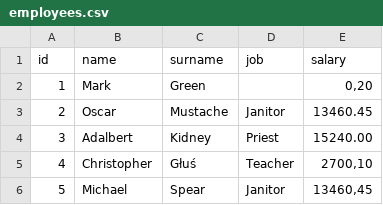
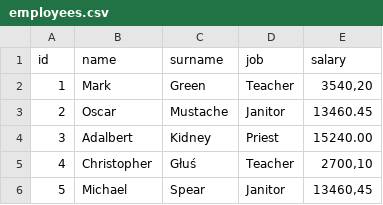
Before and after one commit to kpakula/parser-java, a CSV file: src/main/resources/employees.csv, drawn as a sheet.

```diff
--- a/src/main/resources/employees.csv
+++ b/src/main/resources/employees.csv
@@ -1,3 +1,3 @@
 id;name;surname;job;salary
-      1;      "Mark";      "Green";      "";      "0,20"
+      1;      "Mark";      "Green";      "Teacher";      "3540,20"
       2;      "Oscar";      "Mustache";      "Janitor";      "13460.45"
```
Also changed, not shown: 8 other files.
